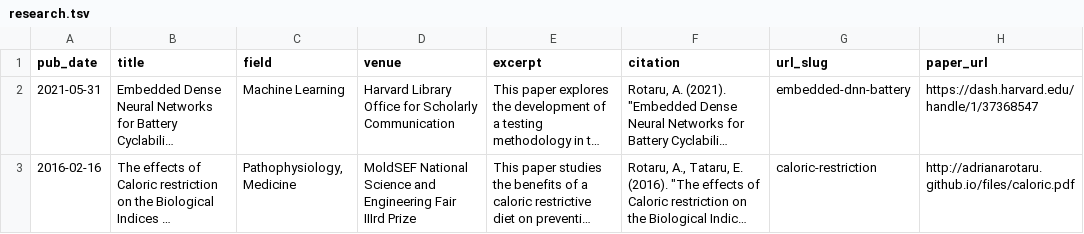
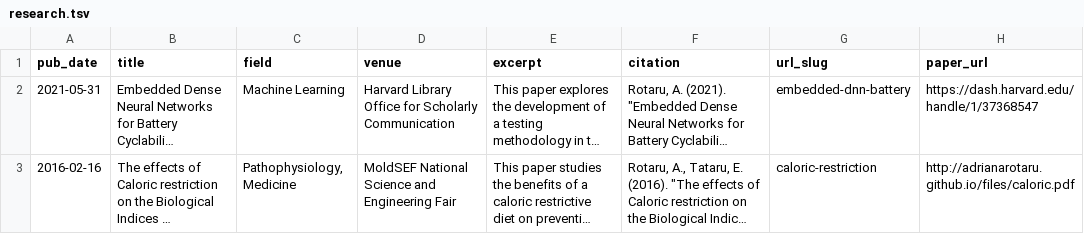
Before and after one commit to adrianarotaru/personal-website, a TSV file: markdown_generator/research.tsv, drawn as a sheet; long unchanged cells end in …; the diff names each change by its address in the sheet, - before the commit and + after, or states it on an @@ line.

Commit message:
space formatting

```diff
--- a/markdown_generator/research.tsv
+++ b/markdown_generator/research.tsv
-D3 (venue): …Engineering Fair IIIrd Prize
+D3 (venue): …Engineering Fair
```
